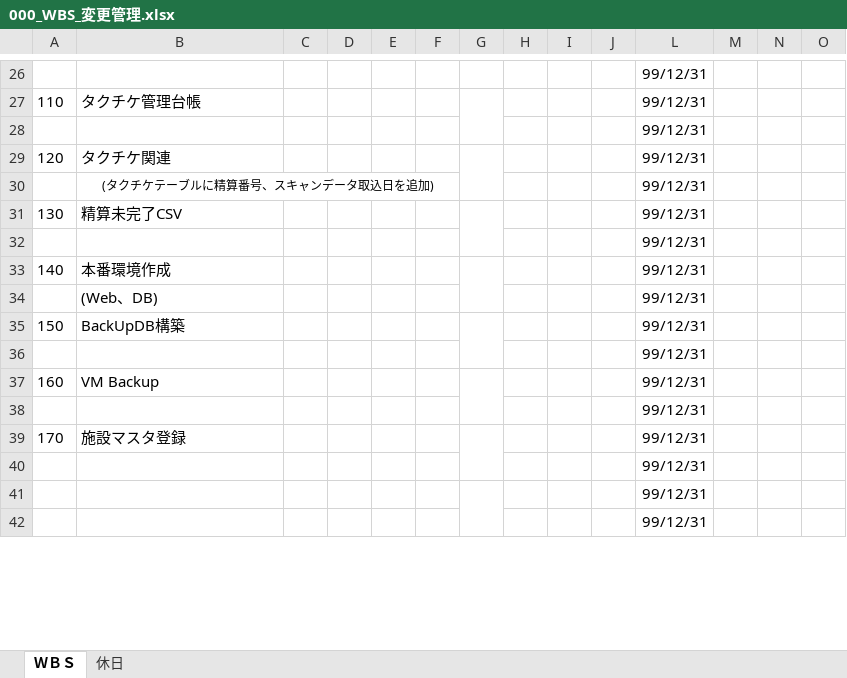
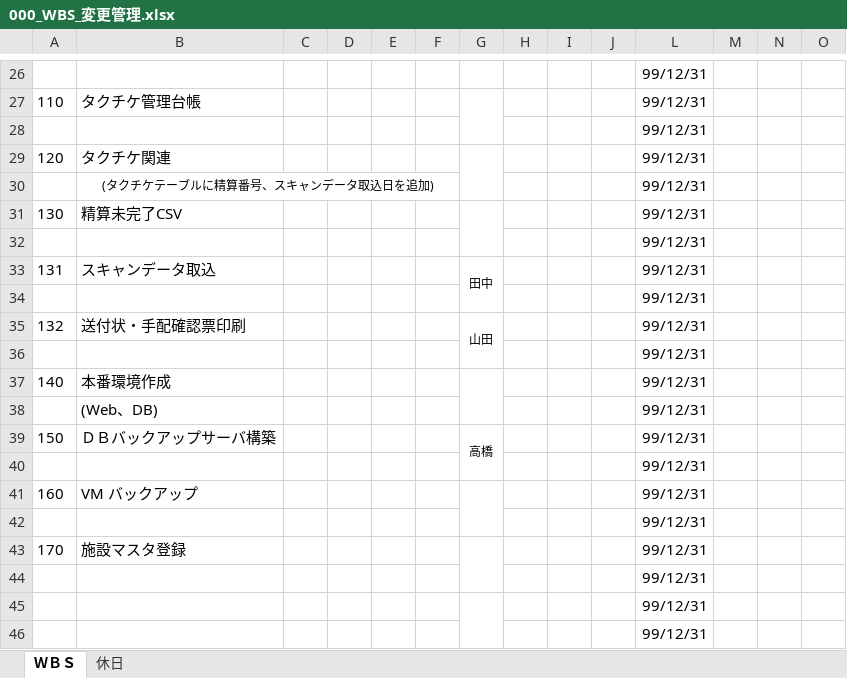
Before and after one commit to MakoYamada/pj_monolith, an Excel workbook: 20 開発資料/05.改修管理/000_WBS_変更管理.xlsx, sheet ＷＢＳ, drawn as a sheet; only a part is shown, gaps mark what is left out; values as stored, in another font and other column widths than the file's, no borders; conditional formats not drawn; addresses are those after the commit; rows hold the shown columns only; the diff names each change by its address in the sheet, - before the commit and + after, or states it on an @@ line.

Commit message:
Vss2Git

```diff
--- a/20 開発資料/05.改修管理/000_WBS_変更管理.xlsx (sheet ＷＢＳ)
+++ b/20 開発資料/05.改修管理/000_WBS_変更管理.xlsx (sheet ＷＢＳ)
+row 33: 131 | スキャンデータ取込 |  |  |  |  | 田中 |  |  |  | 99/12/31
+row 34:  |  |  |  |  |  |  |  |  |  | 99/12/31
+row 35: 132 | 送付状・手配確認票印刷 |  |  |  |  | 山田 |  |  |  | 99/12/31
+row 36:  |  |  |  |  |  |  |  |  |  | 99/12/31
-B39: BackUpDB構築
+B39: ＤＢバックアップサーバ構築
-G39: (empty)
+G39: 高橋
-B41: VM Backup
+B41: VM バックアップ
```
Also changed, not shown: formulas that keep their value.
